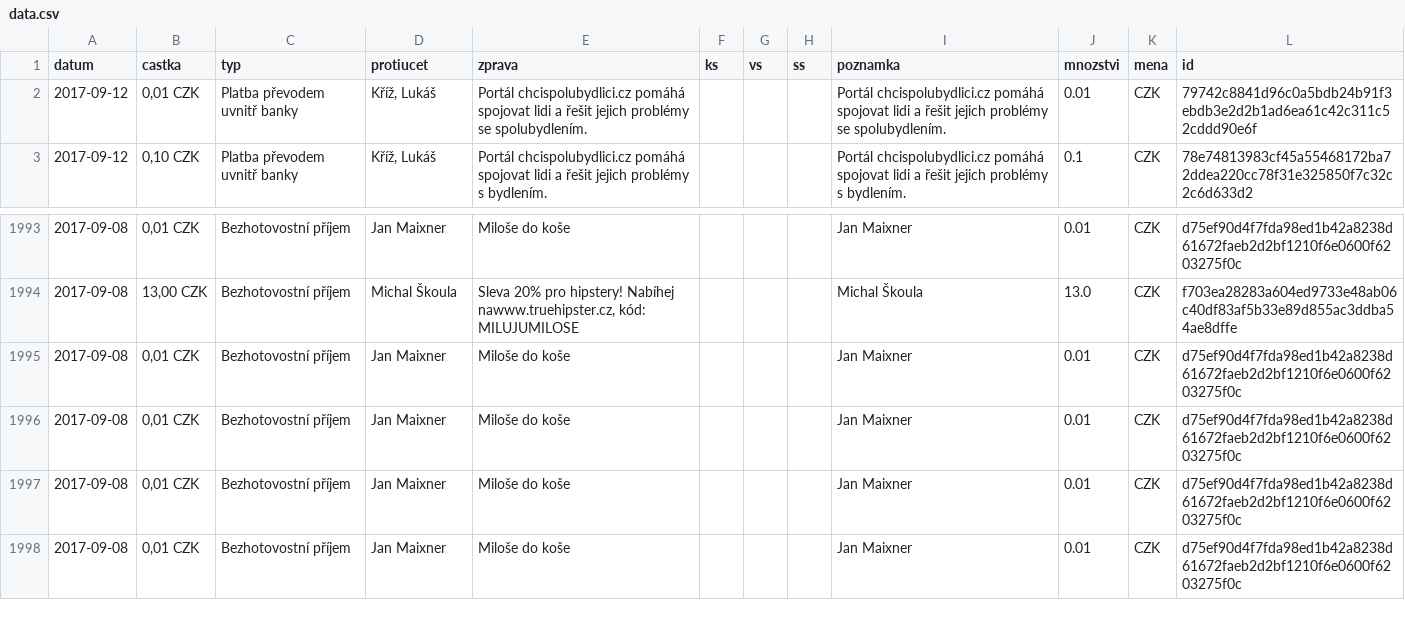
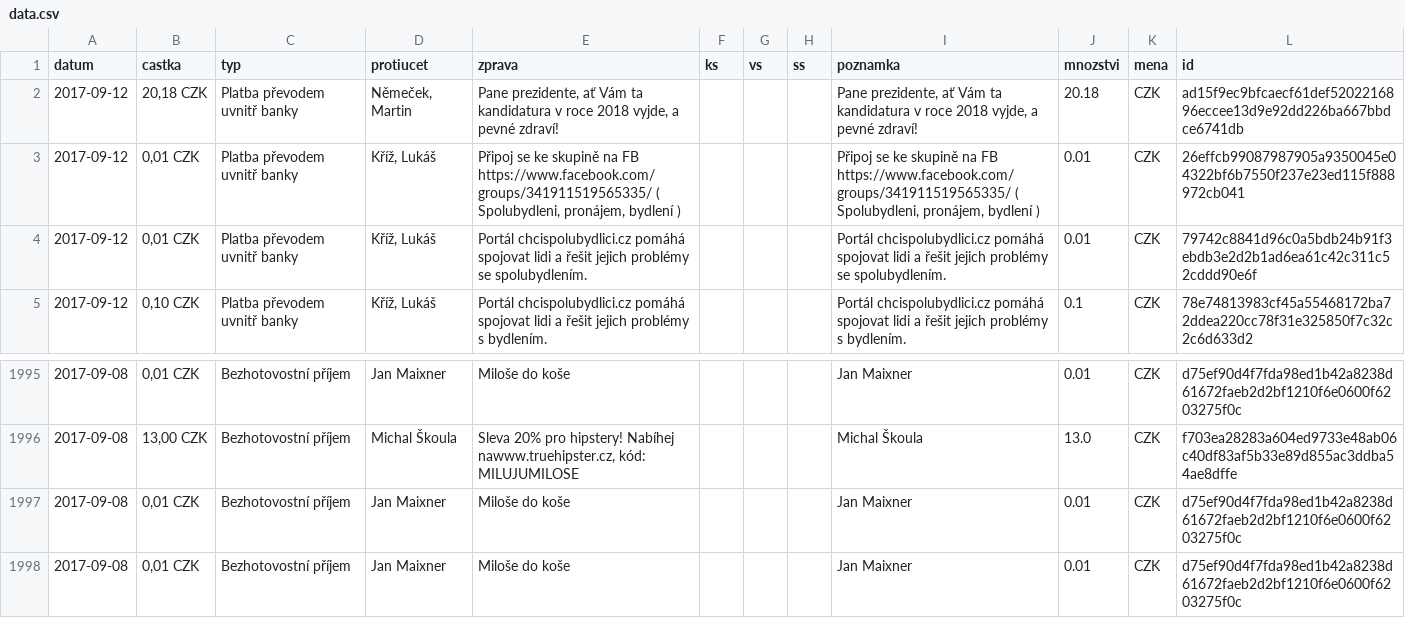
Before and after one commit to korczis/zeman-ucet, a CSV file: data/data.csv, drawn as a sheet; only a part is shown, gaps mark what is left out; removed rows and columns are numbered as before the commit, all else as after; the diff names each change by its address in the sheet, - before the commit and + after, or states it on an @@ line.

```diff
--- a/data/data.csv
+++ b/data/data.csv
+row 2: 2017-09-12 | 20,18 CZK | Platba převodem uvnitř banky | Němeček, Martin | Pane prezidente, ať Vám ta kandidatura v roce 2018 vyjde, a pevné zdraví! |  |  |  | Pane prezidente, ať Vám ta kandidatura v roce 2018 vyjde, a pevné zdraví! | 20.18 | CZK | ad15f9ec9bfcaecf61def5202216896eccee13d9e92dd226ba667bbdce6741db
+row 3: 2017-09-12 | 0,01 CZK | Platba převodem uvnitř banky | Kříž, Lukáš | Připoj se ke skupině na FB https://www.facebook.com/groups/341911519565335/ ( Spolubydleni, pronájem, bydlení ) |  |  |  | Připoj se ke skupině na FB https://www.facebook.com/groups/341911519565335/ ( Spolubydleni, pronájem, bydlení ) | 0.01 | CZK | 26effcb99087987905a9350045e04322bf6b7550f237e23ed115f888972cb041
-row 1995: 2017-09-08 | 0,01 CZK | Bezhotovostní příjem | Jan Maixner | Miloše do koše |  |  |  | Jan Maixner | 0.01 | CZK | d75ef90d4f7fda98ed1b42a8238d61672faeb2d2bf1210f6e0600f6203275f0c
-row 1996: 2017-09-08 | 0,01 CZK | Bezhotovostní příjem | Jan Maixner | Miloše do koše |  |  |  | Jan Maixner | 0.01 | CZK | d75ef90d4f7fda98ed1b42a8238d61672faeb2d2bf1210f6e0600f6203275f0c
```
Also changed, not shown: 1 other file.
